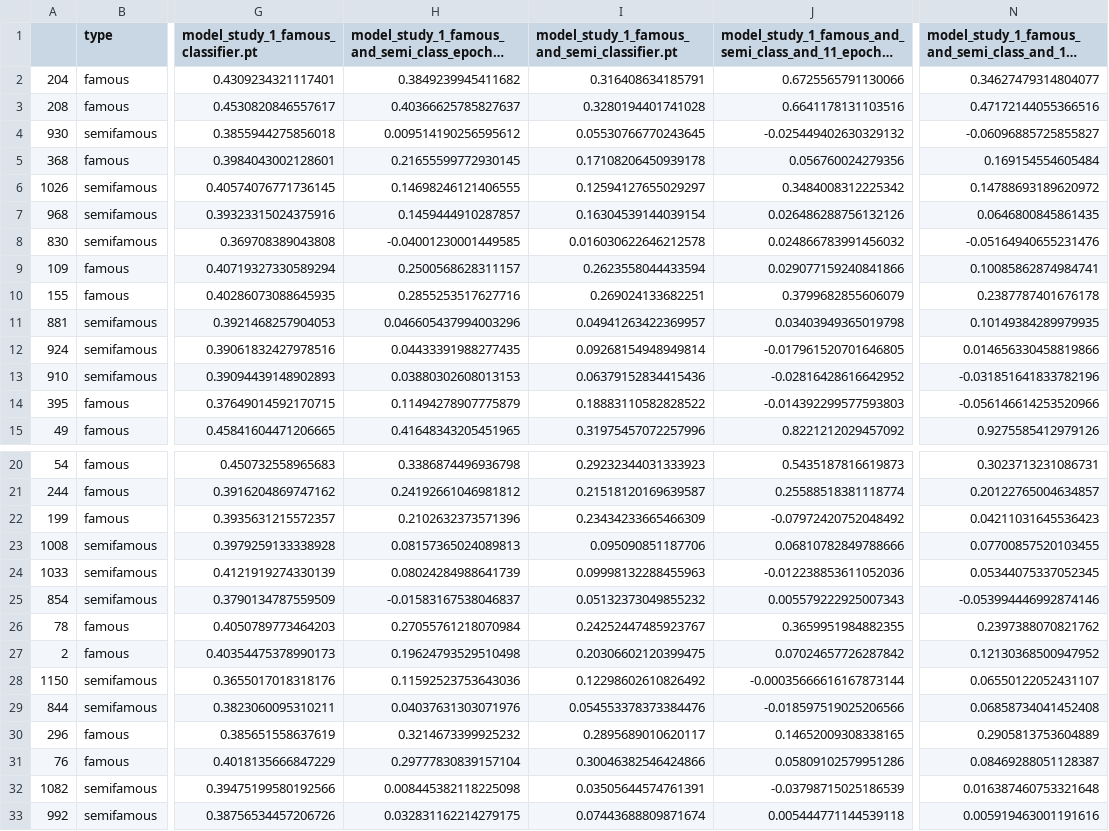
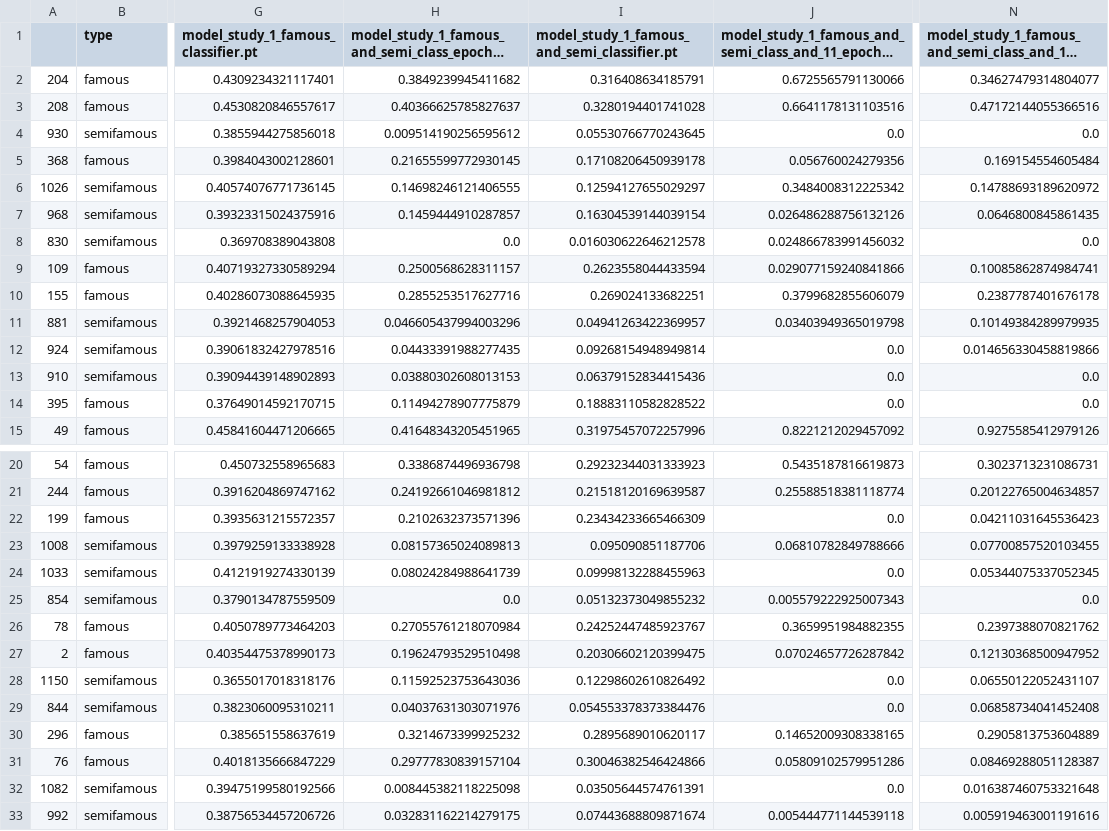
Before and after one commit to golankai/AMI---Auto-Motivated-Intruder, a CSV file: anon_grader/results/predictions_famous_and_semi.csv, drawn as a sheet; only a part is shown, gaps mark what is left out; long unchanged cells end in …; the diff covers the shown part only; the diff names each change by its address in the sheet, - before the commit and + after, or states it on an @@ line.

```diff
--- a/anon_grader/results/predictions_famous_and_semi.csv
+++ b/anon_grader/results/predictions_famous_and_semi.csv
-J4: -0.025449402630329132
+J4: 0.0
-N4: -0.06096885725855827
+N4: 0.0
-H8: -0.04001230001449585
+H8: 0.0
-N8: -0.05164940655231476
+N8: 0.0
-J12: -0.017961520701646805
+J12: 0.0
-J13: -0.02816428616642952
+J13: 0.0
-N13: -0.031851641833782196
+N13: 0.0
-J14: -0.014392299577593803
+J14: 0.0
-N14: -0.056146614253520966
+N14: 0.0
-J22: -0.07972420752048492
+J22: 0.0
-J24: -0.012238853611052036
+J24: 0.0
-H25: -0.01583167538046837
+H25: 0.0
-N25: -0.053994446992874146
+N25: 0.0
-J28: -0.00035666616167873144
+J28: 0.0
-J29: -0.018597519025206566
+J29: 0.0
-J32: -0.03798715025186539
+J32: 0.0
```
Also changed, not shown: 19 edited cells elsewhere in this file, anon_grader/results/results_famous_and_semi.csv, 1 other file.
